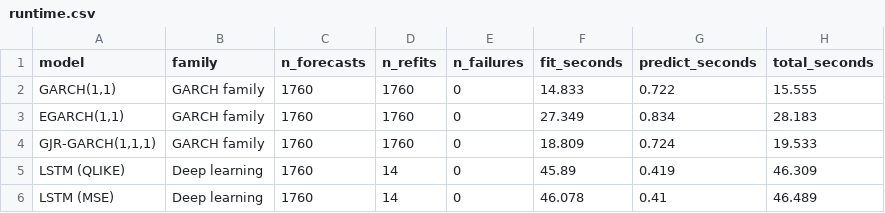
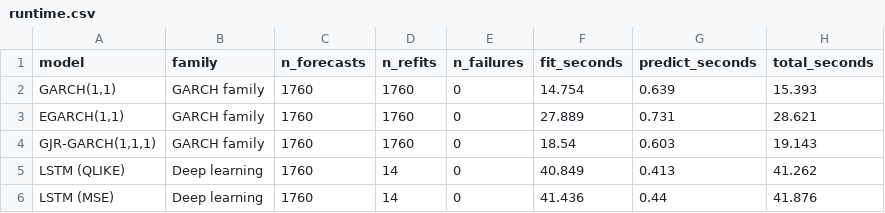
Before and after one commit to darrancebeh/CAPSTONE-PROJECT, a CSV file: results/tables/runtime.csv, drawn as a sheet.

```diff
--- a/results/tables/runtime.csv
+++ b/results/tables/runtime.csv
@@ -1,6 +1,6 @@
 model,family,n_forecasts,n_refits,n_failures,fit_seconds,predict_seconds,total_seconds
-"GARCH(1,1)",GARCH family,1760,1760,0,14.833,0.722,15.555
-"EGARCH(1,1)",GARCH family,1760,1760,0,27.349,0.834,28.183
-"GJR-GARCH(1,1,1)",GARCH family,1760,1760,0,18.809,0.724,19.533
-LSTM (QLIKE),Deep learning,1760,14,0,45.89,0.419,46.309
-LSTM (MSE),Deep learning,1760,14,0,46.078,0.41,46.489
+"GARCH(1,1)",GARCH family,1760,1760,0,14.754,0.639,15.393
+"EGARCH(1,1)",GARCH family,1760,1760,0,27.889,0.731,28.621
+"GJR-GARCH(1,1,1)",GARCH family,1760,1760,0,18.54,0.603,19.143
+LSTM (QLIKE),Deep learning,1760,14,0,40.849,0.413,41.262
+LSTM (MSE),Deep learning,1760,14,0,41.436,0.44,41.876
```
Also changed, not shown: results/summary/table_6_capacity_and_cost.csv, 4 other files.
